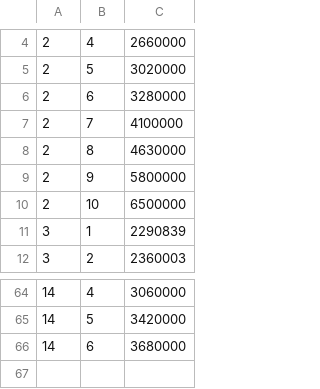
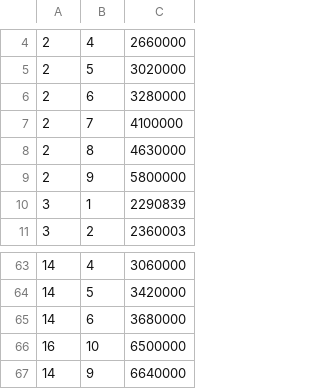
Before and after one commit to DmitriyRudenskiy/site_isuzu_market, a CSV file: storage/import/price_002.csv, drawn as a sheet; only a part is shown, gaps mark what is left out.

```diff
--- a/storage/import/price_002.csv
+++ b/storage/import/price_002.csv
@@ -9,3 +9,2 @@
 2,9,5800000
-2,10,6500000
 3,1,2290839
@@ -66 +65,3 @@
 14,6,3680000
+16,10,6500000
+14,9,6640000
```
Also changed, not shown: 5 other files.
